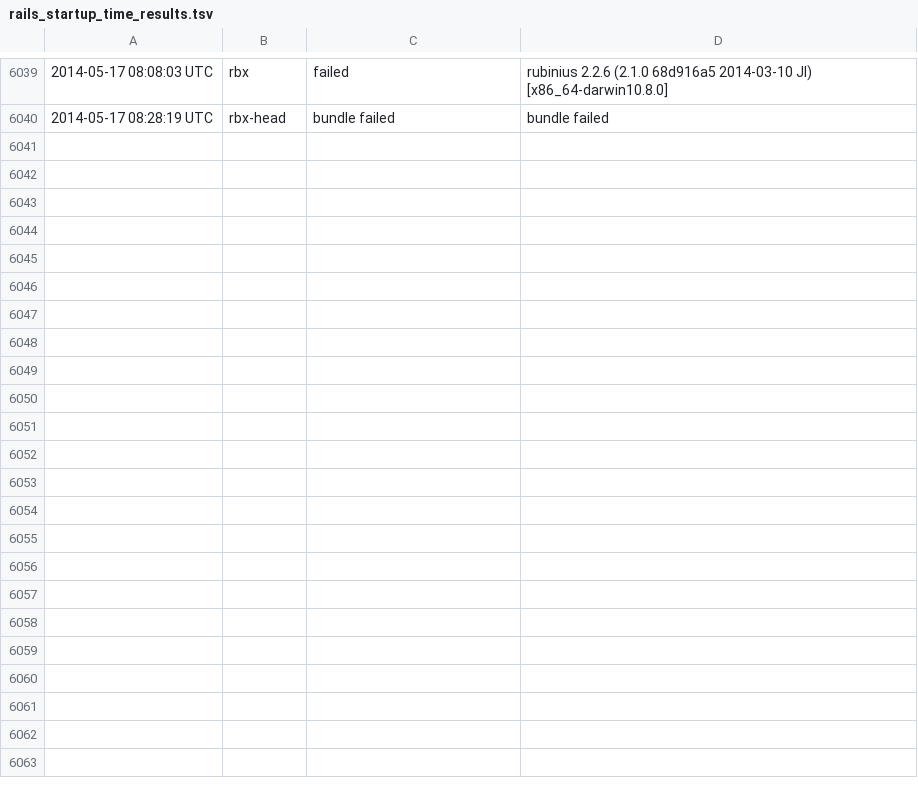
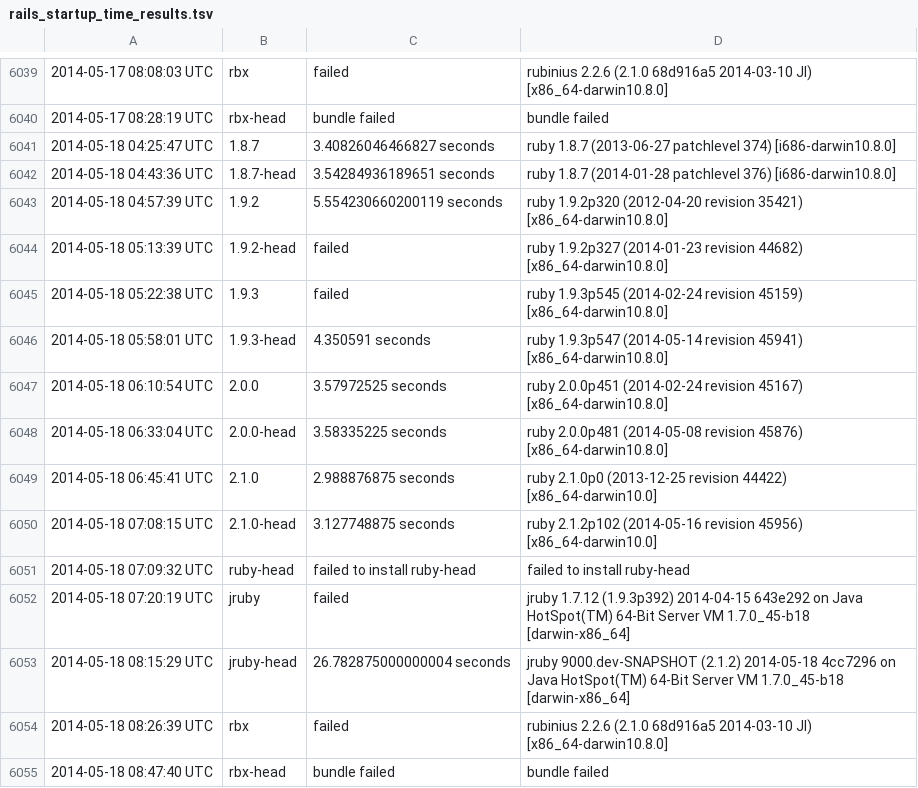
Before and after one commit to brianhempel/isrubyfastyet, a TSV file: results/rails_startup_time_results.tsv, drawn as a sheet; only a part is shown, gaps mark what is left out.

```diff
--- a/results/rails_startup_time_results.tsv
+++ b/results/rails_startup_time_results.tsv
@@ -6040 +6040,16 @@
 2014-05-17 08:28:19 UTC	rbx-head	bundle failed	bundle failed
+2014-05-18 04:25:47 UTC	1.8.7	3.40826046466827 seconds	ruby 1.8.7 (2013-06-27 patchlevel 374) [i686-darwin10.8.0]
+2014-05-18 04:43:36 UTC	1.8.7-head	3.54284936189651 seconds	ruby 1.8.7 (2014-01-28 patchlevel 376) [i686-darwin10.8.0]
+2014-05-18 04:57:39 UTC	1.9.2	5.554230660200119 seconds	ruby 1.9.2p320 (2012-04-20 revision 35421) [x86_64-darwin10.8.0]
+2014-05-18 05:13:39 UTC	1.9.2-head	failed	ruby 1.9.2p327 (2014-01-23 revision 44682) [x86_64-darwin10.8.0]
+2014-05-18 05:22:38 UTC	1.9.3	failed	ruby 1.9.3p545 (2014-02-24 revision 45159) [x86_64-darwin10.8.0]
+2014-05-18 05:58:01 UTC	1.9.3-head	4.350591 seconds	ruby 1.9.3p547 (2014-05-14 revision 45941) [x86_64-darwin10.8.0]
+2014-05-18 06:10:54 UTC	2.0.0	3.57972525 seconds	ruby 2.0.0p451 (2014-02-24 revision 45167) [x86_64-darwin10.8.0]
+2014-05-18 06:33:04 UTC	2.0.0-head	3.58335225 seconds	ruby 2.0.0p481 (2014-05-08 revision 45876) [x86_64-darwin10.8.0]
+2014-05-18 06:45:41 UTC	2.1.0	2.988876875 seconds	ruby 2.1.0p0 (2013-12-25 revision 44422) [x86_64-darwin10.0]
+2014-05-18 07:08:15 UTC	2.1.0-head	3.127748875 seconds	ruby 2.1.2p102 (2014-05-16 revision 45956) [x86_64-darwin10.0]
+2014-05-18 07:09:32 UTC	ruby-head	failed to install ruby-head	failed to install ruby-head
+2014-05-18 07:20:19 UTC	jruby	failed	jruby 1.7.12 (1.9.3p392) 2014-04-15 643e292 on Java HotSpot(TM) 64-Bit Server VM 1.7.0_45-b18 [darwin-x86_64]
+2014-05-18 08:15:29 UTC	jruby-head	26.782875000000004 seconds	jruby 9000.dev-SNAPSHOT (2.1.2) 2014-05-18 4cc7296 on Java HotSpot(TM) 64-Bit Server VM 1.7.0_45-b18 [darwin-x86_64]
+2014-05-18 08:26:39 UTC	rbx	failed	rubinius 2.2.6 (2.1.0 68d916a5 2014-03-10 JI) [x86_64-darwin10.8.0]
+2014-05-18 08:47:40 UTC	rbx-head	bundle failed	bundle failed
```
Also changed, not shown: results/rails_memory_usage_results.tsv, results/rails_requests_per_second_results.tsv, 1 other file.
